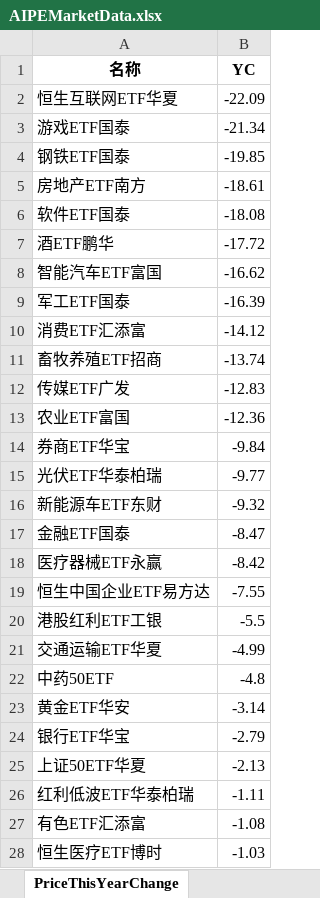
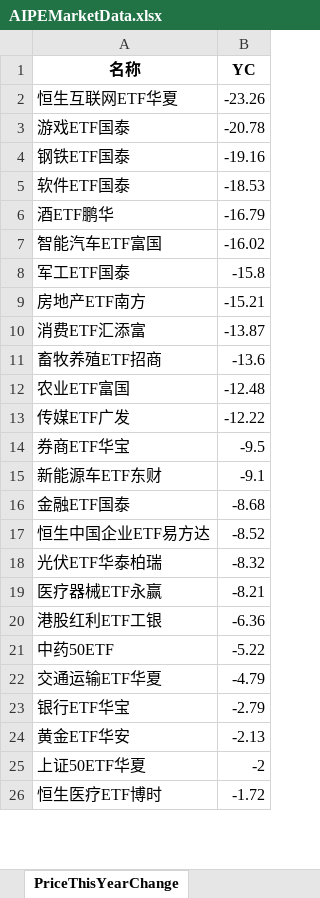
Before and after one commit to digital-era/AIPEMarketDashboard, an Excel workbook: AIPEMarketData.xlsx, sheet PriceThisYearChange, drawn as a sheet; only a part is shown; values as stored, in another font and other column widths than the file's, no borders; removed rows and columns are numbered as before the commit, all else as after; the diff covers the shown part only; the diff names each change by its address in the sheet, - before the commit and + after, or states it on an @@ line.

```diff
--- a/AIPEMarketData.xlsx (sheet PriceThisYearChange)
+++ b/AIPEMarketData.xlsx (sheet PriceThisYearChange)
-B2 (YC): -22.09
+B2 (YC): -23.26
-B3 (YC): -21.34
+B3 (YC): -20.78
-B4 (YC): -19.85
+B4 (YC): -19.16
-row 5: 房地产ETF南方 | -18.61
-B5 (YC): -18.08
+B5 (YC): -18.53
-B6 (YC): -17.72
+B6 (YC): -16.79
-B7 (YC): -16.62
+B7 (YC): -16.02
-B8 (YC): -16.39
+B8 (YC): -15.8
+row 9: 房地产ETF南方 | -15.21
-B10 (YC): -14.12
+B10 (YC): -13.87
-B11 (YC): -13.74
+B11 (YC): -13.6
-row 12: 传媒ETF广发 | -12.83
-B12 (YC): -12.36
+B12 (YC): -12.48
+row 13: 传媒ETF广发 | -12.22
-B14 (YC): -9.84
+B14 (YC): -9.5
-row 15: 光伏ETF华泰柏瑞 | -9.77
-B15 (YC): -9.32
+B15 (YC): -9.1
-B16 (YC): -8.47
+B16 (YC): -8.68
-row 18: 医疗器械ETF永赢 | -8.42
-B17 (YC): -7.55
+B17 (YC): -8.52
+row 18: 光伏ETF华泰柏瑞 | -8.32
+row 19: 医疗器械ETF永赢 | -8.21
-B20 (YC): -5.5
+B20 (YC): -6.36
-row 21: 交通运输ETF华夏 | -4.99
-B21 (YC): -4.8
+B21 (YC): -5.22
-row 23: 黄金ETF华安 | -3.14
+row 22: 交通运输ETF华夏 | -4.79
+row 24: 黄金ETF华安 | -2.13
-B25 (YC): -2.13
+B25 (YC): -2
-row 26: 红利低波ETF华泰柏瑞 | -1.11
-row 27: 有色ETF汇添富 | -1.08
-B26 (YC): -1.03
+B26 (YC): -1.72
```
Also changed, not shown: 9 added rows, 7 removed rows and 29 edited cells elsewhere in this sheet, sheet DistributeHotIndustry, sheet PriceChangeFrom2021, sheet TopStockIn5DaysMainFund, sheet ShareChangeFrom2021, sheet TopStockInTopPotScore, sheet ShareThisYearChange, 7 more sheets, 1 other file.
